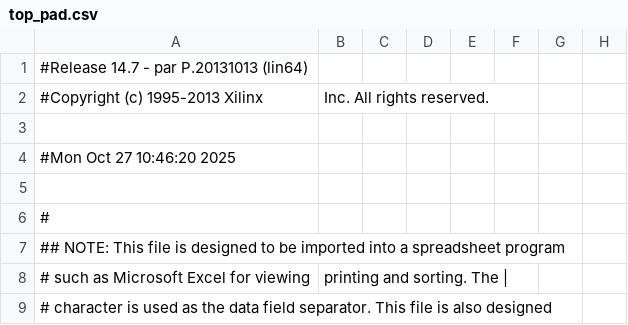
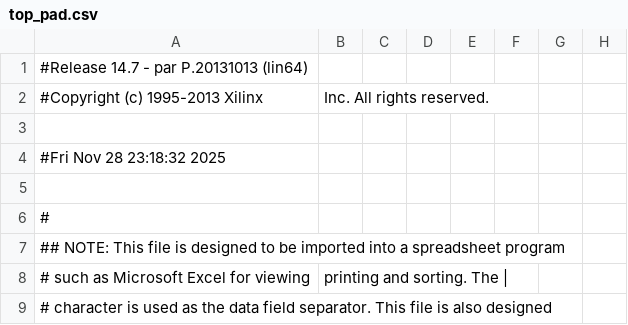
Before and after one commit to ozkanerbatuhan/ethernet-vhdl, a CSV file: top_pad.csv, drawn as a sheet; only a part is shown; the diff names each change by its address in the sheet, - before the commit and + after, or states it on an @@ line.

```diff
--- a/top_pad.csv
+++ b/top_pad.csv
-A4: #Mon Oct 27 10:46:20 2025
+A4: #Fri Nov 28 23:18:32 2025
```
Also changed, not shown: 37 other files.
